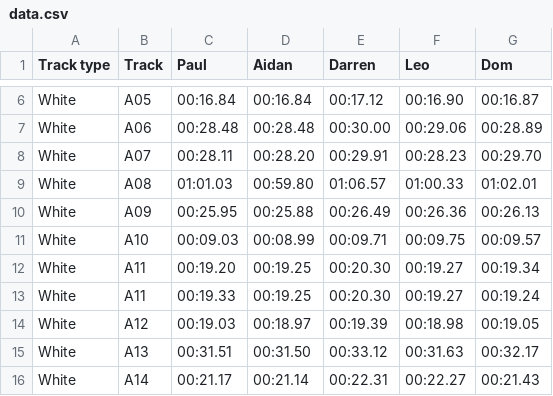
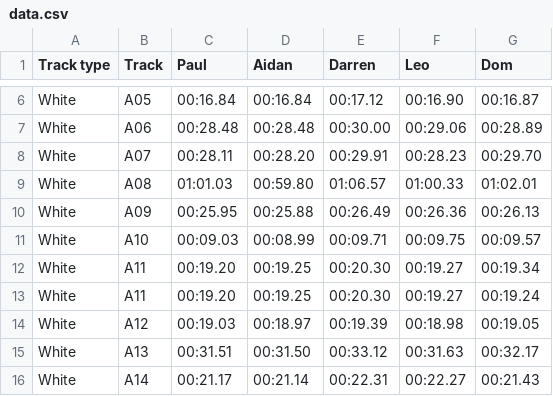
Before and after one commit to deambulatory/scores, a CSV file: data.csv, drawn as a sheet; only a part is shown, gaps mark what is left out.

Commit message:
A11 new times

```diff
--- a/data.csv
+++ b/data.csv
@@ -12,3 +12,3 @@ White,A10,00:09.03,00:08.99,00:09.71,00:09.75,00:09.57
 White,A11,00:19.20,00:19.25,00:20.30,00:19.27,00:19.34
-White,A11,00:19.33,00:19.25,00:20.30,00:19.27,00:19.24
+White,A11,00:19.20,00:19.25,00:20.30,00:19.27,00:19.24
 White,A12,00:19.03,00:18.97,00:19.39,00:18.98,00:19.05
```
